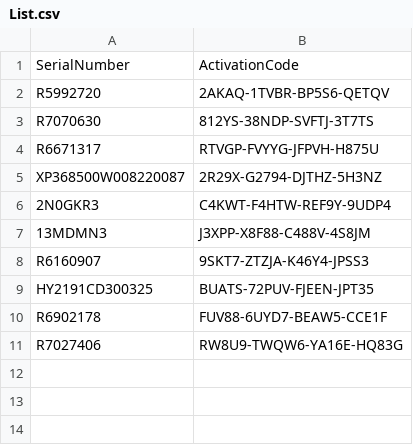
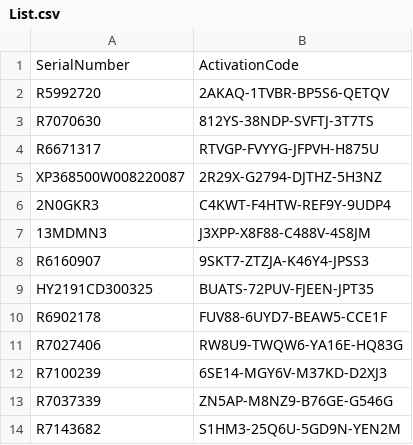
Before and after one commit to balsmr/Test, a CSV file: List.csv, drawn as a sheet; the diff names each change by its address in the sheet, - before the commit and + after, or states it on an @@ line.

Commit message:
Update List.csv

```diff
--- a/List.csv
+++ b/List.csv
+row 12: R7100239 | 6SE14-MGY6V-M37KD-D2XJ3
+row 13: R7037339 | ZN5AP-M8NZ9-B76GE-G546G
+row 14: R7143682 | S1HM3-25Q6U-5GD9N-YEN2M
```
